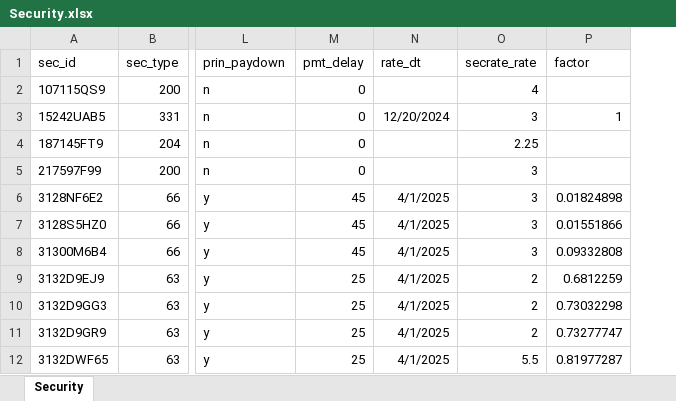
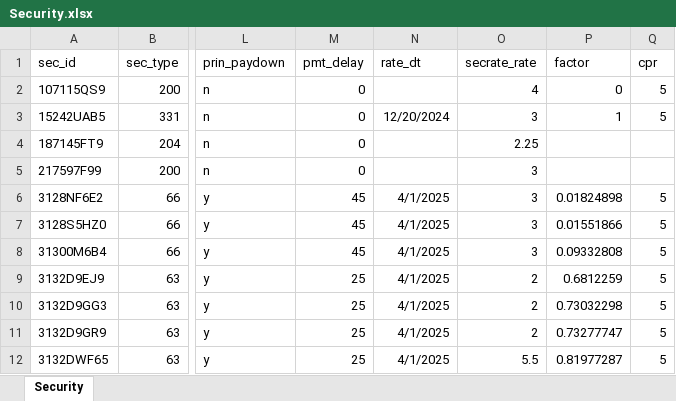
Before and after one commit to Jonlowery/CIDM6330, an Excel workbook: Final Project/api/data/imports/Security.xlsx, sheet Security, drawn as a sheet; only a part is shown, gaps mark what is left out; values as stored, in another font and other column widths than the file's, no borders; the diff names each change by its address in the sheet, - before the commit and + after, or states it on an @@ line.

```diff
--- a/Final Project/api/data/imports/Security.xlsx (sheet Security)
+++ b/Final Project/api/data/imports/Security.xlsx (sheet Security)
+column Q (cpr), rows 2-12: 5 | 5 |  |  | 5 | 5 | 5 | 5 | 5 | 5 | 5
-P2 (factor): (empty)
+P2 (factor): 0
```
Also changed, not shown: 8 other files.
